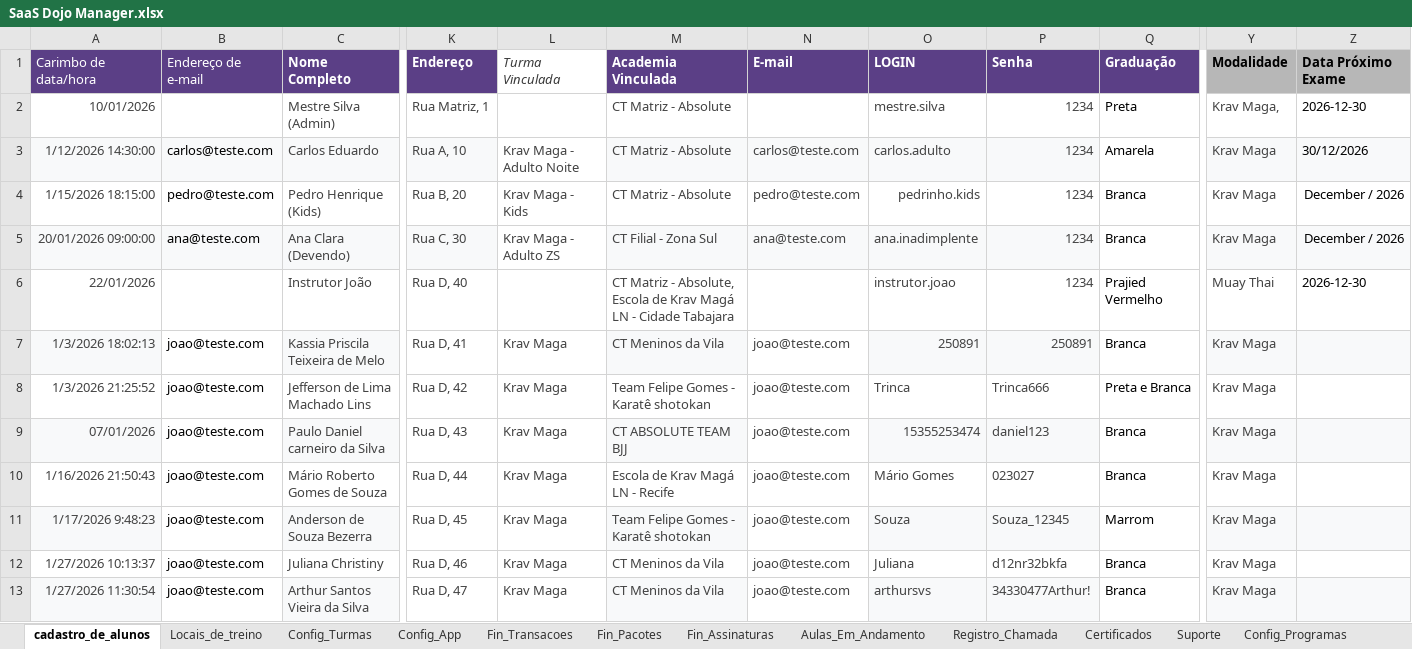
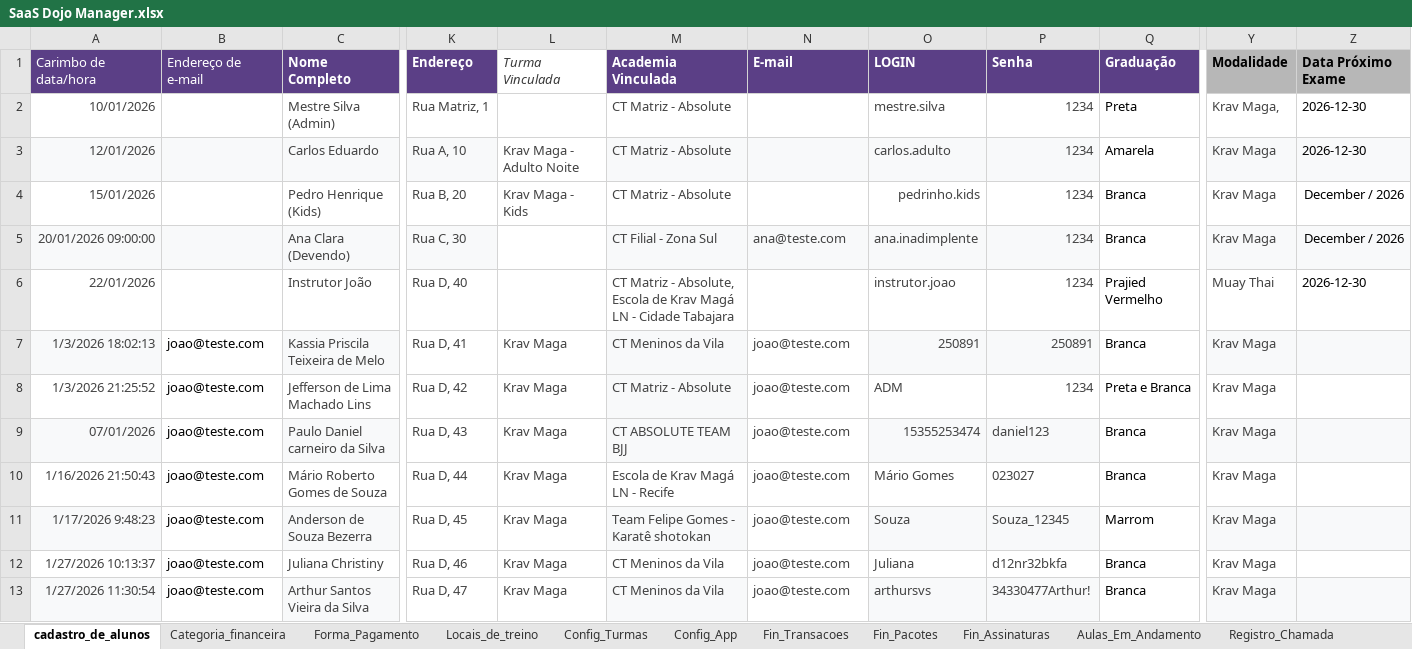
Before and after one commit to atnzpe/DojoManager-Comercial, an Excel workbook: SaaS Dojo Manager.xlsx, sheet cadastro_de_alunos, drawn as a sheet; only a part is shown, gaps mark what is left out; values as stored, in another font and other column widths than the file's, no borders; charts and pictures and conditional formats and table styles not drawn; the diff names each change by its address in the sheet, - before the commit and + after, or states it on an @@ line.

```diff
--- a/SaaS Dojo Manager.xlsx (sheet cadastro_de_alunos)
+++ b/SaaS Dojo Manager.xlsx (sheet cadastro_de_alunos)
+sheet tab: Categoria_financeira
+sheet tab: Forma_Pagamento
-A3 (Carimbo de data/hora): 1/12/2026 14:30:00
+A3 (Carimbo de data/hora): 12/01/2026
-B3 (Endereço de e-mail): carlos@teste.com
+B3 (Endereço de e-mail): (empty)
-N3 (E-mail): carlos@teste.com
+N3 (E-mail): (empty)
-Z3 (Data Próximo Exame): 30/12/2026
+Z3 (Data Próximo Exame): 2026-12-30
-A4 (Carimbo de data/hora): 1/15/2026 18:15:00
+A4 (Carimbo de data/hora): 15/01/2026
-B4 (Endereço de e-mail): pedro@teste.com
+B4 (Endereço de e-mail): (empty)
-N4 (E-mail): pedro@teste.com
+N4 (E-mail): (empty)
-B5 (Endereço de e-mail): ana@teste.com
+B5 (Endereço de e-mail): (empty)
-L5 (Turma Vinculada): Krav Maga - Adulto ZS
+L5 (Turma Vinculada): (empty)
-M8 (Academia Vinculada): Team Felipe Gomes - Karatê shotokan
+M8 (Academia Vinculada): CT Matriz - Absolute
-M8 fill: none
+M8 fill: #F8F9FA
-O8 (LOGIN): Trinca
+O8 (LOGIN): ADM
-P8 (Senha): Trinca666
+P8 (Senha): 1234
```
Also changed, not shown: sheet Logs_Auditoria, sheet Fin_Transacoes, sheet Registro_Chamada, sheet Fin_Assinaturas, sheet Fin_Pacotes, sheet Config_App, 1 more sheet, charts or pictures, 12 other files.
